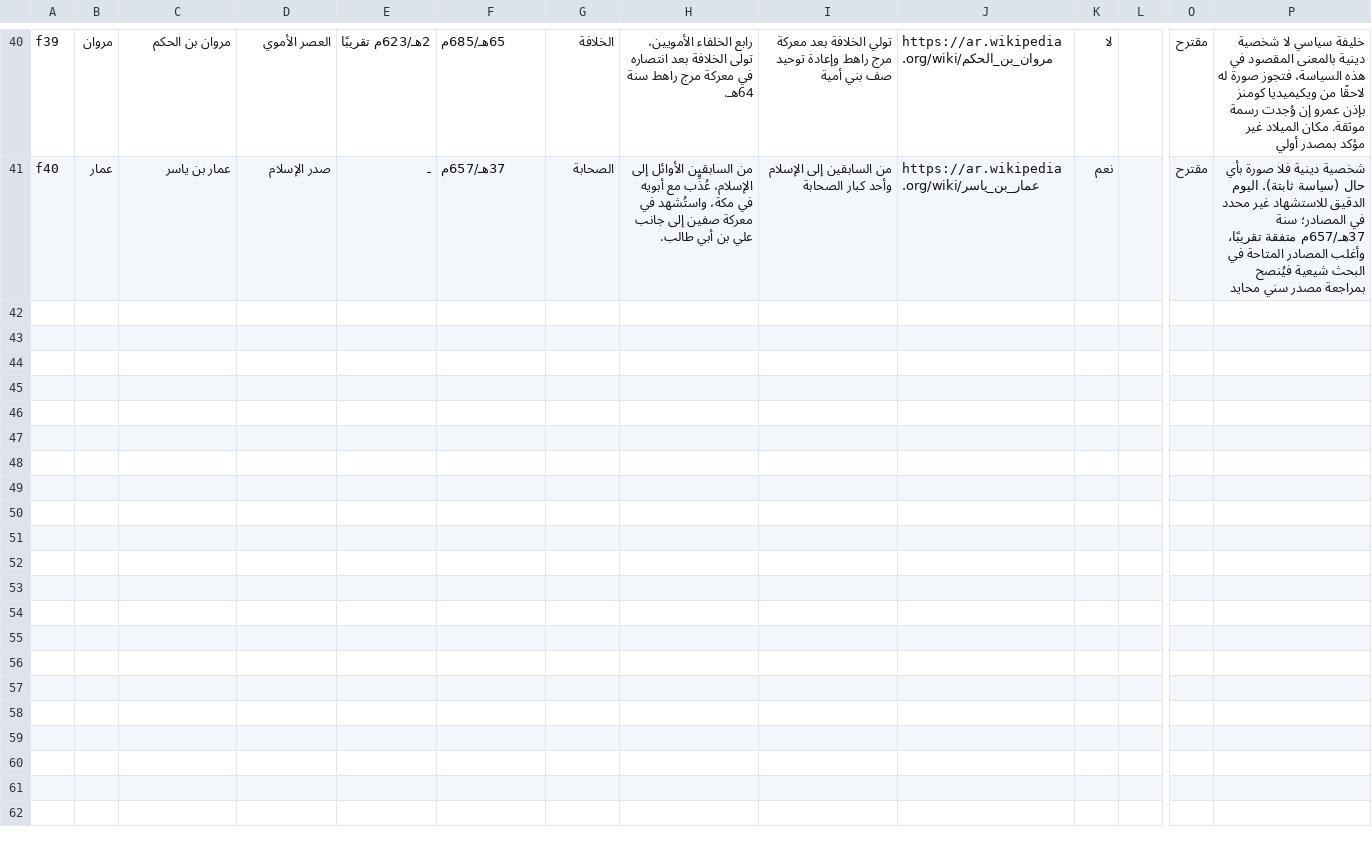
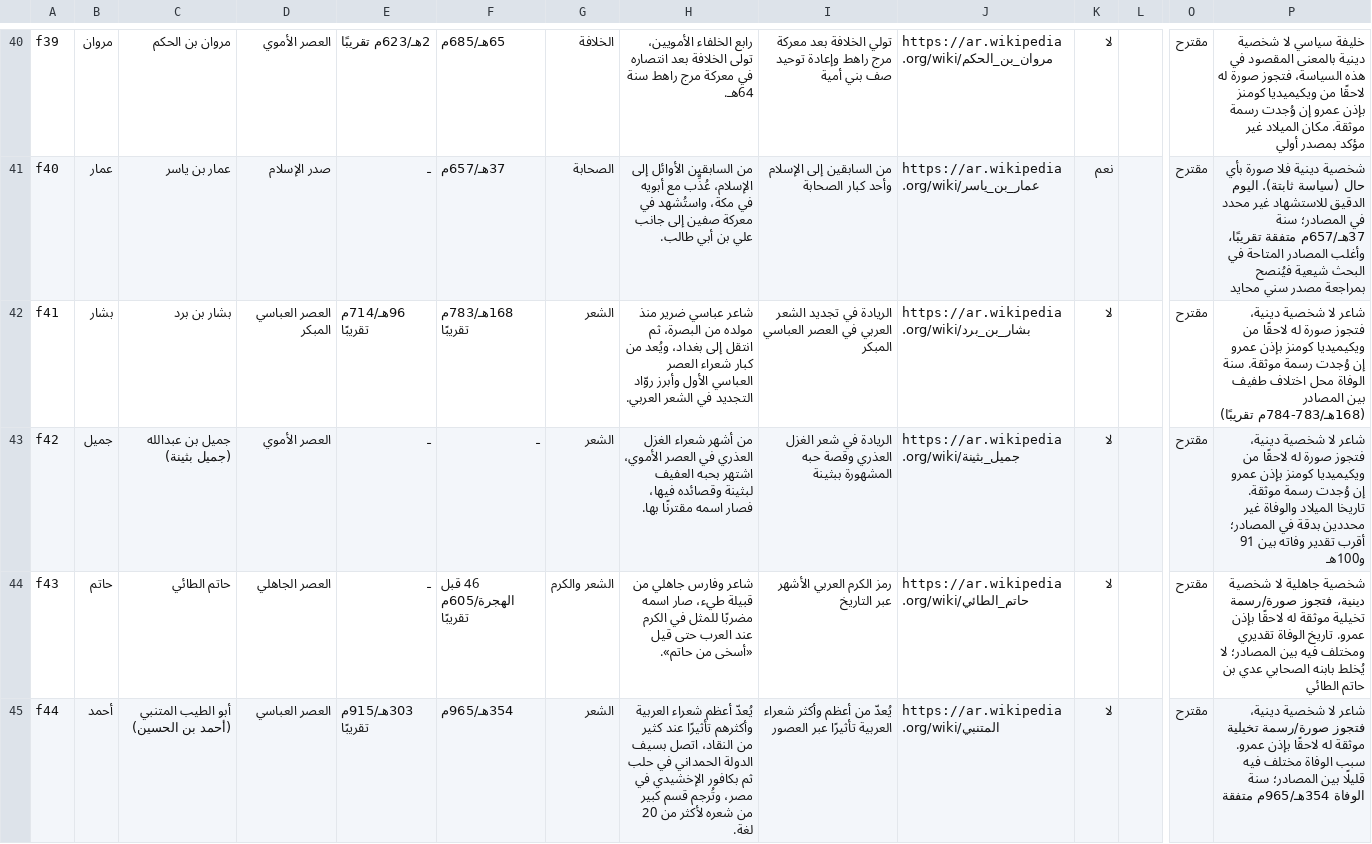
Before and after one commit to AmrShaar13006/dsc-name-quote, a CSV file: review/figures-review.csv, drawn as a sheet; only a part is shown, gaps mark what is left out; rows hold the shown columns only; the diff names each change by its address in the sheet, - before the commit and + after, or states it on an @@ line.

```diff
--- a/review/figures-review.csv
+++ b/review/figures-review.csv
+row 42: f41 | بشار | بشار بن برد | العصر العباسي المبكر | 96هـ/714م تقريبًا | 168هـ/783م تقريبًا | الشعر | شاعر عباسي ضرير منذ مولده من البصرة، ثم انتقل إلى بغداد، ويُعد من كبار شعراء العصر العباسي الأول وأبرز روّاد التجديد في الشعر العربي. | الريادة في تجديد الشعر العربي في العصر العباسي المبكر | https://ar.wikipedia.org/wiki/بشار_بن_برد | لا |  | مقترح | شاعر لا شخصية دينية، فتجوز صورة له لاحقًا من ويكيميديا كومنز بإذن عمرو إن وُجدت رسمة موثقة. سنة الوفاة محل اختلاف طفيف بين المصادر (168هـ/783-784م تقريبًا)
+row 43: f42 | جميل | جميل بن عبدالله (جميل بثينة) | العصر الأموي | ـ | ـ | الشعر | من أشهر شعراء الغزل العذري في العصر الأموي، اشتهر بحبه العفيف لبثينة وقصائده فيها، فصار اسمه مقترنًا بها. | الريادة في شعر الغزل العذري وقصة حبه المشهورة ببثينة | https://ar.wikipedia.org/wiki/جميل_بثينة | لا |  | مقترح | شاعر لا شخصية دينية، فتجوز صورة له لاحقًا من ويكيميديا كومنز بإذن عمرو إن وُجدت رسمة موثقة. تاريخا الميلاد والوفاة غير محددين بدقة في المصادر؛ أقرب تقدير وفاته بين 91 و100هـ
+row 44: f43 | حاتم | حاتم الطائي | العصر الجاهلي | ـ | 46 قبل الهجرة/605م تقريبًا | الشعر والكرم | شاعر وفارس جاهلي من قبيلة طيء، صار اسمه مضربًا للمثل في الكرم عند العرب حتى قيل «أسخى من حاتم». | رمز الكرم العربي الأشهر عبر التاريخ | https://ar.wikipedia.org/wiki/حاتم_الطائي | لا |  | مقترح | شخصية جاهلية لا شخصية دينية، فتجوز صورة/رسمة تخيلية موثقة له لاحقًا بإذن عمرو. تاريخ الوفاة تقديري ومختلف فيه بين المصادر؛ لا يُخلط بابنه الصحابي عدي بن حاتم الطائي
+row 45: f44 | أحمد | أبو الطيب المتنبي (أحمد بن الحسين) | العصر العباسي | 303هـ/915م تقريبًا | 354هـ/965م | الشعر | يُعدّ أعظم شعراء العربية وأكثرهم تأثيرًا عند كثير من النقاد، اتصل بسيف الدولة الحمداني في حلب ثم بكافور الإخشيدي في مصر، وتُرجم قسم كبير من شعره لأكثر من 20 لغة. | يُعدّ من أعظم وأكثر شعراء العربية تأثيرًا عبر العصور | https://ar.wikipedia.org/wiki/المتنبي | لا |  | مقترح | شاعر لا شخصية دينية، فتجوز صورة/رسمة تخيلية موثقة له لاحقًا بإذن عمرو. سبب الوفاة مختلف فيه قليلًا بين المصادر؛ سنة الوفاة 354هـ/965م متفقة
```
Also changed, not shown: data/figures.csv, 1 other file.
